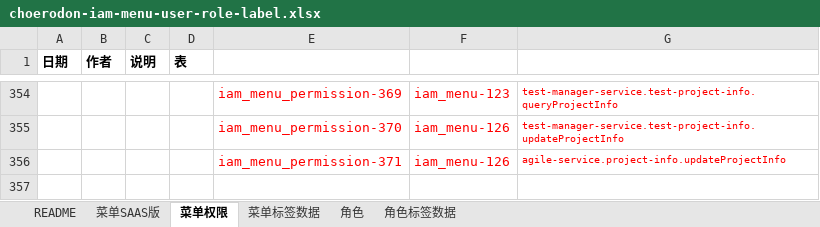
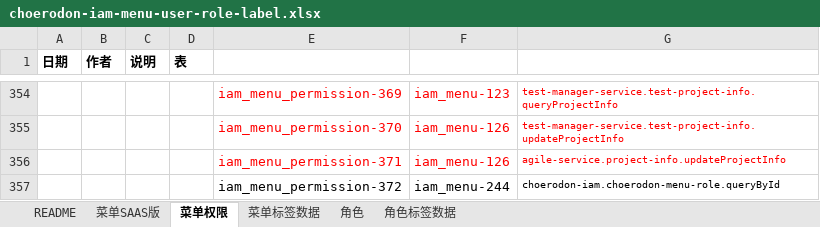
Before and after one commit to open-hand/choerodon-iam, an Excel workbook: src/main/resources/script/db/init-data/hzero_platform/hzero_platform/choerodon-iam-menu-user-role-label.xlsx, sheet 菜单权限, drawn as a sheet; only a part is shown, gaps mark what is left out; values as stored, in another font and other column widths than the file's, no borders; the diff names each change by its address in the sheet, - before the commit and + after, or states it on an @@ line.

```diff
--- a/src/main/resources/script/db/init-data/hzero_platform/hzero_platform/choerodon-iam-menu-user-role-label.xlsx (sheet 菜单权限)
+++ b/src/main/resources/script/db/init-data/hzero_platform/hzero_platform/choerodon-iam-menu-user-role-label.xlsx (sheet 菜单权限)
+row 357:  |  |  |  | iam_menu_permission-372 | iam_menu-244 | choerodon-iam.choerodon-menu-role.queryById
```
Also changed, not shown: sheet 菜单SAAS版, sheet 角色.
